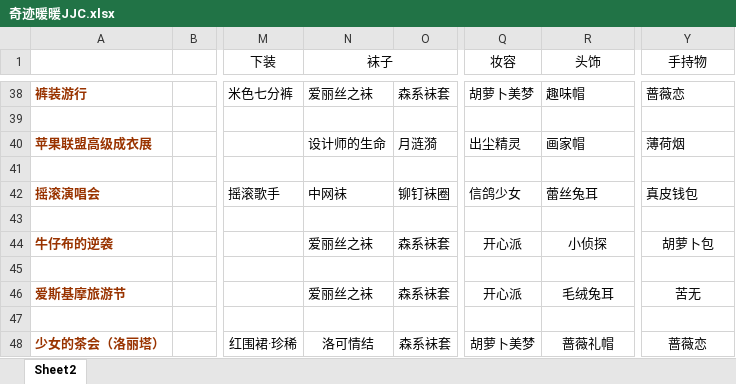
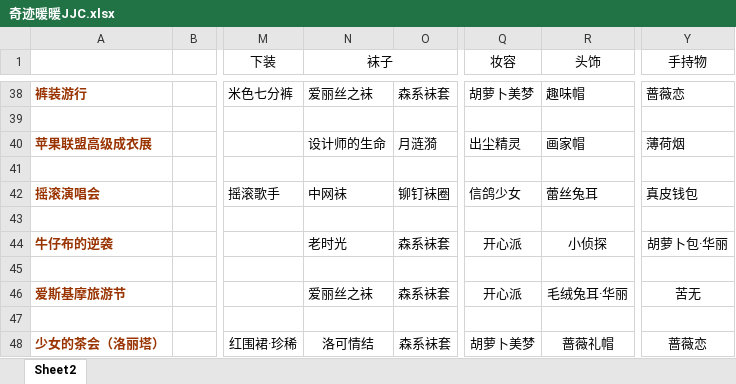
Before and after one commit to a402100842/mkhx, an Excel workbook: 奇迹暖暖JJC.xlsx, sheet Sheet2, drawn as a sheet; only a part is shown, gaps mark what is left out; values as stored, in another font and other column widths than the file's, no borders; the diff names each change by its address in the sheet, - before the commit and + after, or states it on an @@ line.

```diff
--- a/奇迹暖暖JJC.xlsx (sheet Sheet2)
+++ b/奇迹暖暖JJC.xlsx (sheet Sheet2)
-N44 (袜子): 爱丽丝之袜
+N44 (袜子): 老时光
-Y44 (手持物): 胡萝卜包
+Y44 (手持物): 胡萝卜包·华丽
-R46 (头饰): 毛绒兔耳
+R46 (头饰): 毛绒兔耳·华丽
```
Also changed, not shown: 地下城(6).xlsx, 2 other files.
